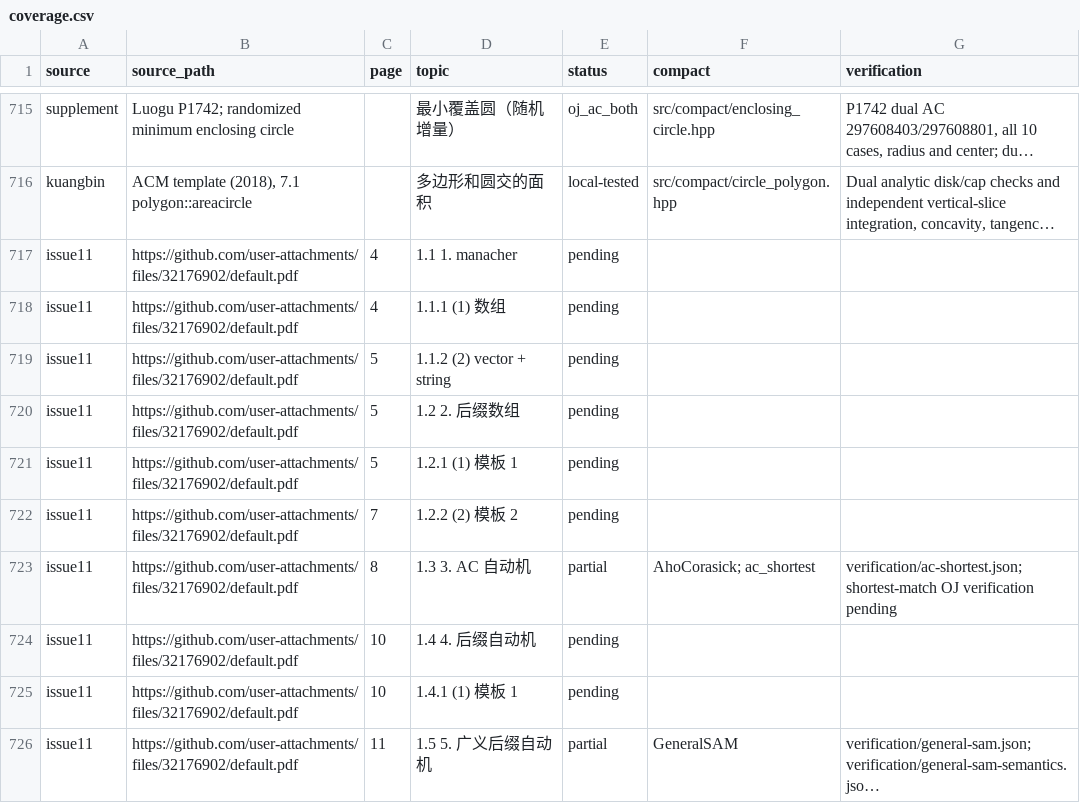
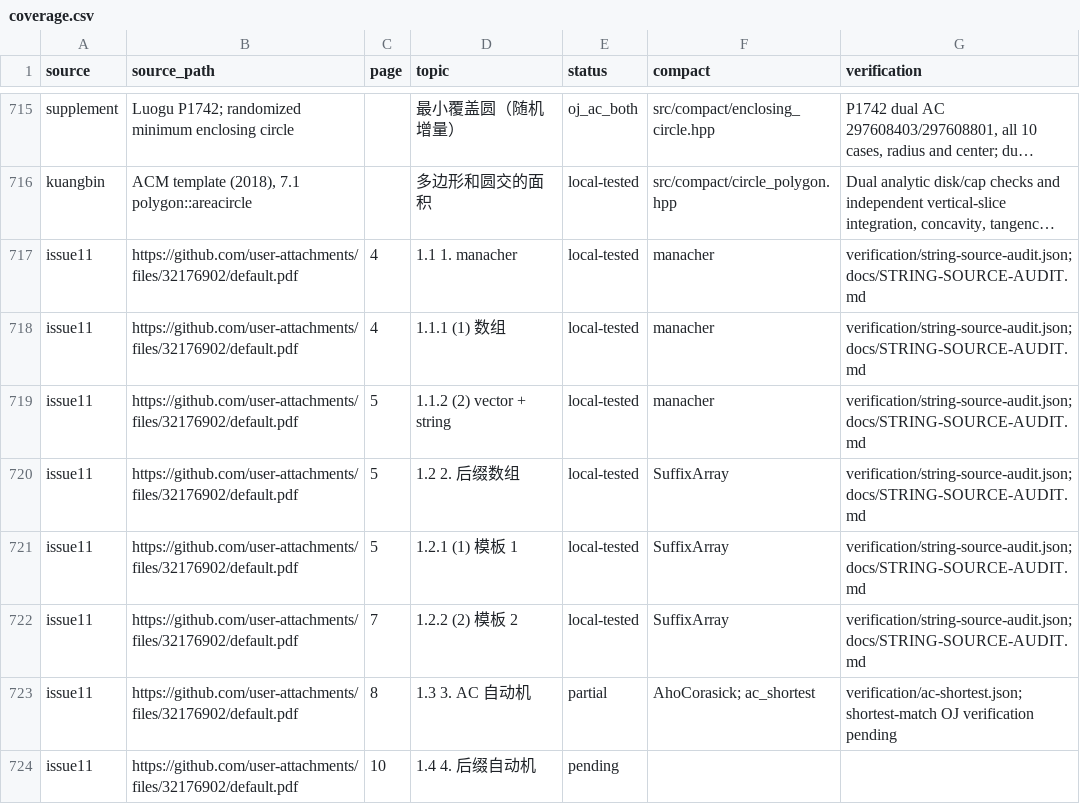
Before and after one commit to gsh20040816/CPCtemplate, a CSV file: docs/coverage.csv, drawn as a sheet; only a part is shown, gaps mark what is left out; the shorter side is filled out with more unchanged rows; long unchanged cells end in …; the diff names each change by its address in the sheet, - before the commit and + after, or states it on an @@ line.

Commit message:
Audit attachment Manacher and doubling suffix array sources

```diff
--- a/docs/coverage.csv
+++ b/docs/coverage.csv
-E717:E722 (status): pending
+E717:E722 (status): local-tested
-F717:F719 (compact): (empty)
+F717:F719 (compact): manacher
-G717:G722 (verification): (empty)
+G717:G722 (verification): verification/string-source-audit.json; docs/STRING-SOURCE-AUDIT.md
-F720:F722 (compact): (empty)
+F720:F722 (compact): SuffixArray
```
Also changed, not shown: 4 other files.
